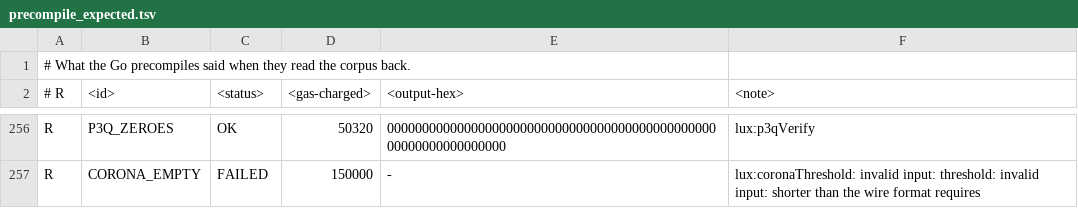
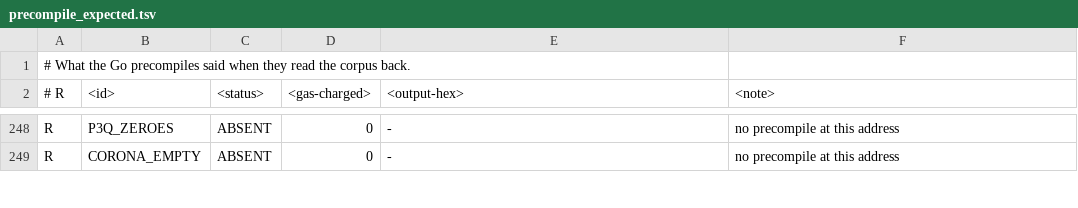
Before and after one commit to luxfi/node, a TSV file: conformance/corpus/precompile_expected.tsv, drawn as a sheet; only a part is shown, gaps mark what is left out; addresses are those after the commit; the diff covers the shown part only; the diff names each change by its address in the sheet, - before the commit and + after, or states it on an @@ line.

Commit message:
Two blocks named one vector, so emit wrote nothing
The post-quantum addresses were listed twice -- once as a block of explicit
vectors and once by the loop that reaches the same addresses from a table --
so `emit` stopped at "two vectors named MLKEM_EMPTY" and the corpus could
not be regenerated at all. The loop is the general form and stays; the two
work ids are the only rows the block held that it does not produce.

With the corpus regenerating, the enabled set decides these addresses too.
Five of the post-quantum families are linked into the Go binary and named in
no upgrade.json, so all three runtimes now answer ABSENT at them. The three
the chain does enable -- aiMining, ML-KEM, X-Wing -- are served by Go and by
neither port, which is the differential reporting work rather than a price.

Co-authored-by: Hanzo Dev <dev@hanzo.ai>

```diff
--- a/conformance/corpus/precompile_expected.tsv
+++ b/conformance/corpus/precompile_expected.tsv
-C248 (<status>): OK
+C248 (<status>): ABSENT
-D248 (<gas-charged>): 50320
+D248 (<gas-charged>): 0
-E248 (<output-hex>): 0000000000000000000000000000000000000000000000000000000000000000
+E248 (<output-hex>): -
-F248 (<note>): lux:p3qVerify
+F248 (<note>): no precompile at this address
-C249 (<status>): FAILED
+C249 (<status>): ABSENT
-D249 (<gas-charged>): 150000
+D249 (<gas-charged>): 0
-F249 (<note>): lux:coronaThreshold: invalid input: threshold: invalid input: shorter than the wire format requires
+F249 (<note>): no precompile at this address
```
Also changed, not shown: 10 removed rows and 108 edited cells elsewhere in this file, conformance/corpus/precompile_vectors.tsv, 2 other files.
